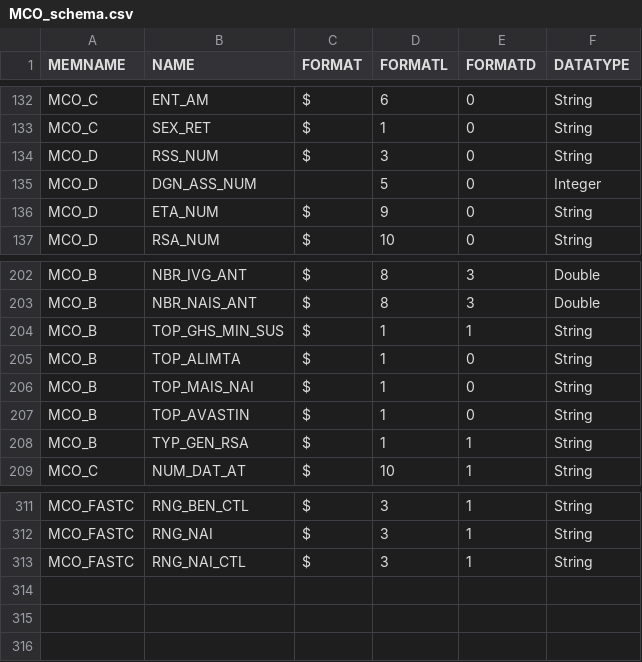
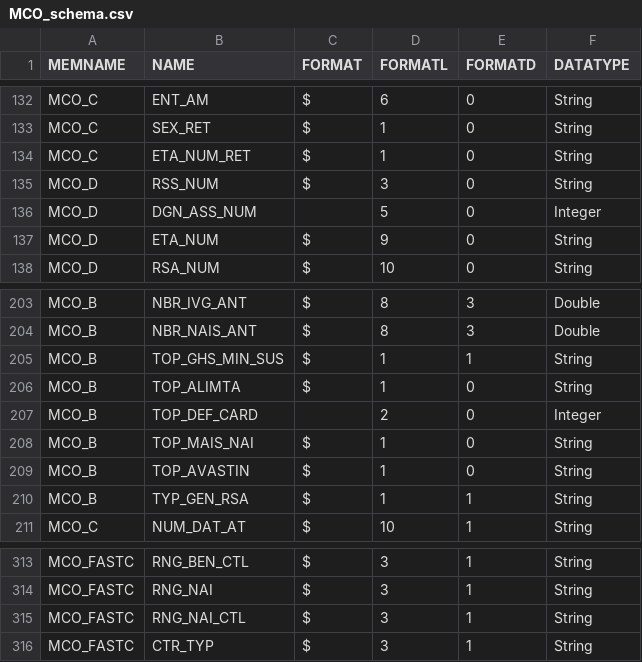
Before and after one commit to fagan2888/SCALPEL-Flattening, a CSV file: src/main/resources/schema/drees_dcirs/MCO_schema.csv, drawn as a sheet; only a part is shown, gaps mark what is left out.

```diff
--- a/src/main/resources/schema/drees_dcirs/MCO_schema.csv
+++ b/src/main/resources/schema/drees_dcirs/MCO_schema.csv
@@ -133,2 +133,3 @@ MCO_C;ENT_AM;$;6;0;String
 MCO_C;SEX_RET;$;1;0;String
+MCO_C;ETA_NUM_RET;$;1;0;String
 MCO_D;RSS_NUM;$;3;0;String
@@ -205,2 +206,3 @@ MCO_B;TOP_GHS_MIN_SUS;$;1;1;String
 MCO_B;TOP_ALIMTA;$;1;0;String
+MCO_B;TOP_DEF_CARD;;2;0;Integer
 MCO_B;TOP_MAIS_NAI;$;1;0;String
@@ -313 +315,2 @@ MCO_FASTC;RNG_NAI;$;3;1;String
 MCO_FASTC;RNG_NAI_CTL;$;3;1;String
+MCO_FASTC;CTR_TYP;$;3;1;String
```
Also changed, not shown: src/main/resources/schema/drees_dcirs/HAD_schema.csv, src/main/resources/schema/drees_dcirs/SSR_schema.csv, 4 other files.
